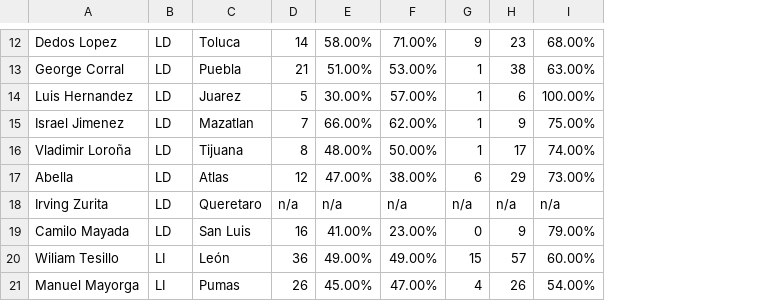
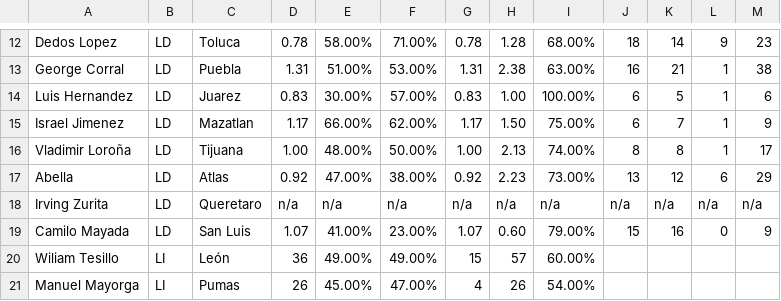
Before and after one commit to OscarCanongo/LabFutbol, a CSV file: Defensivos.csv, drawn as a sheet; only a part is shown, gaps mark what is left out; the diff covers the shown part only; the diff names each change by its address in the sheet, - before the commit and + after, or states it on an @@ line.

```diff
--- a/Defensivos.csv
+++ b/Defensivos.csv
+column J, rows 12-19: 18 | 16 | 6 | 6 | 8 | 13 | n/a | 15
+column K, rows 12-19: 14 | 21 | 5 | 7 | 8 | 12 | n/a | 16
+column L, rows 12-19: 9 | 1 | 1 | 1 | 1 | 6 | n/a | 0
+column M, rows 12-19: 23 | 38 | 6 | 9 | 17 | 29 | n/a | 9
-D12: 14
+D12: 0.78
-G12: 9
+G12: 0.78
-H12: 23
+H12: 1.28
-D13: 21
+D13: 1.31
-G13: 1
+G13: 1.31
-H13: 38
+H13: 2.38
-D14: 5
+D14: 0.83
-G14: 1
+G14: 0.83
-H14: 6
+H14: 1.00
-D15: 7
+D15: 1.17
-G15: 1
+G15: 1.17
-H15: 9
+H15: 1.50
-D16: 8
+D16: 1.00
-G16: 1
+G16: 1.00
-H16: 17
+H16: 2.13
-D17: 12
+D17: 0.92
-G17: 6
+G17: 0.92
-H17: 29
+H17: 2.23
-D19: 16
+D19: 1.07
-G19: 0
+G19: 1.07
-H19: 9
+H19: 0.60
```
Also changed, not shown: 27 edited cells elsewhere in this file.
